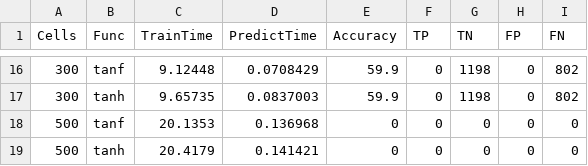
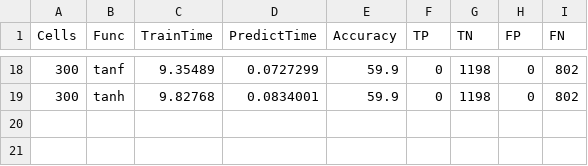
Before and after one commit to phatware/lstm-optimizations, a CSV file: lstm-basic-test/data/lstm-wsl-i9.csv, drawn as a sheet; only a part is shown, gaps mark what is left out; the diff covers the shown part only.

```diff
--- a/lstm-basic-test/data/lstm-wsl-i9.csv
+++ b/lstm-basic-test/data/lstm-wsl-i9.csv
@@ -16,4 +18,2 @@ Cells, Func, TrainTime, PredictTime, Accuracy, TP, TN, FP, FN
-300, tanf, 9.12448, 0.0708429, 59.9, 0, 1198, 0, 802
-300, tanh, 9.65735, 0.0837003, 59.9, 0, 1198, 0, 802
-500, tanf, 20.1353, 0.136968, 0, 0, 0, 0, 0
-500, tanh, 20.4179, 0.141421, 0, 0, 0, 0, 0
+300, tanf, 9.35489, 0.0727299, 59.9, 0, 1198, 0, 802
+300, tanh, 9.82768, 0.0834001, 59.9, 0, 1198, 0, 802
```
Also changed, not shown: 8 added rows, 6 removed rows and 20 edited cells elsewhere in this file, lstm-basic-test/data/lstm-win-i9.csv.
